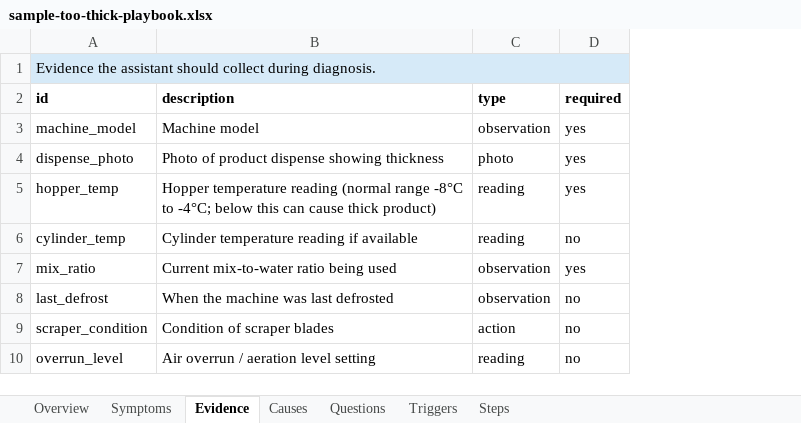
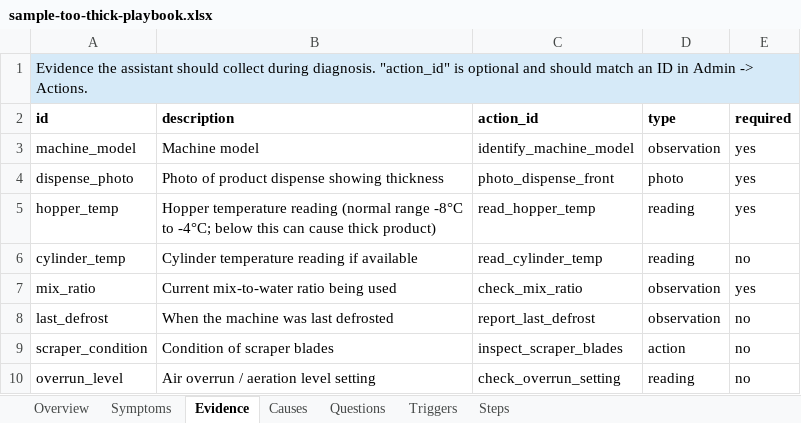
Before and after one commit to elivnjak/spaceman-support, an Excel workbook: data/sample-too-thick-playbook.xlsx, sheet Evidence, drawn as a sheet; values as stored, in another font and other column widths than the file's, no borders; the diff names each change by its address in the sheet, - before the commit and + after, or states it on an @@ line.

Commit message:
Add playbook detail page

```diff
--- a/data/sample-too-thick-playbook.xlsx (sheet Evidence)
+++ b/data/sample-too-thick-playbook.xlsx (sheet Evidence)
+column C (action_id), rows 3-10: identify_machine_model | photo_dispense_front | read_hopper_temp | read_cylinder_temp | check_mix_ratio | report_last_defrost | inspect_scraper_blades | check_overrun_setting
-A1 (id): …during diagnosis.
+A1 (id): …during diagnosis. "action_id" is optional and should match an ID in Admin -> Actions.
```
Also changed, not shown: sheet Questions, data/playbook-template.xlsx, 39 other files.
